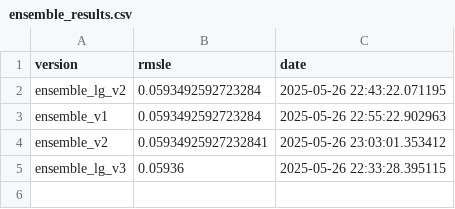
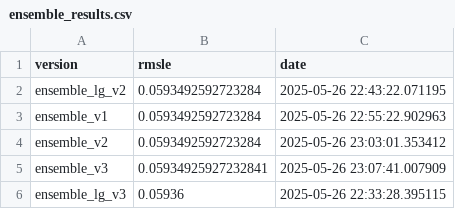
Before and after one commit to bjhammack/kaggle-calorie-predictor, a CSV file: src/kaggle_calorie_predictor/data/ensemble_results.csv, drawn as a sheet.

Commit message:
Added logistic regression to smooth out the predictions and refine the results after the ensemble model has run.

```diff
--- a/src/kaggle_calorie_predictor/data/ensemble_results.csv
+++ b/src/kaggle_calorie_predictor/data/ensemble_results.csv
@@ -3,3 +3,4 @@ ensemble_lg_v2,0.0593492592723284,2025-05-26 22:43:22.071195
 ensemble_v1,0.0593492592723284,2025-05-26 22:55:22.902963
-ensemble_v2,0.05934925927232841,2025-05-26 23:03:01.353412
+ensemble_v2,0.0593492592723284,2025-05-26 23:03:01.353412
+ensemble_v3,0.05934925927232841,2025-05-26 23:07:41.007909
 ensemble_lg_v3,0.05936,2025-05-26 22:33:28.395115
```
Also changed, not shown: 1 other file.
